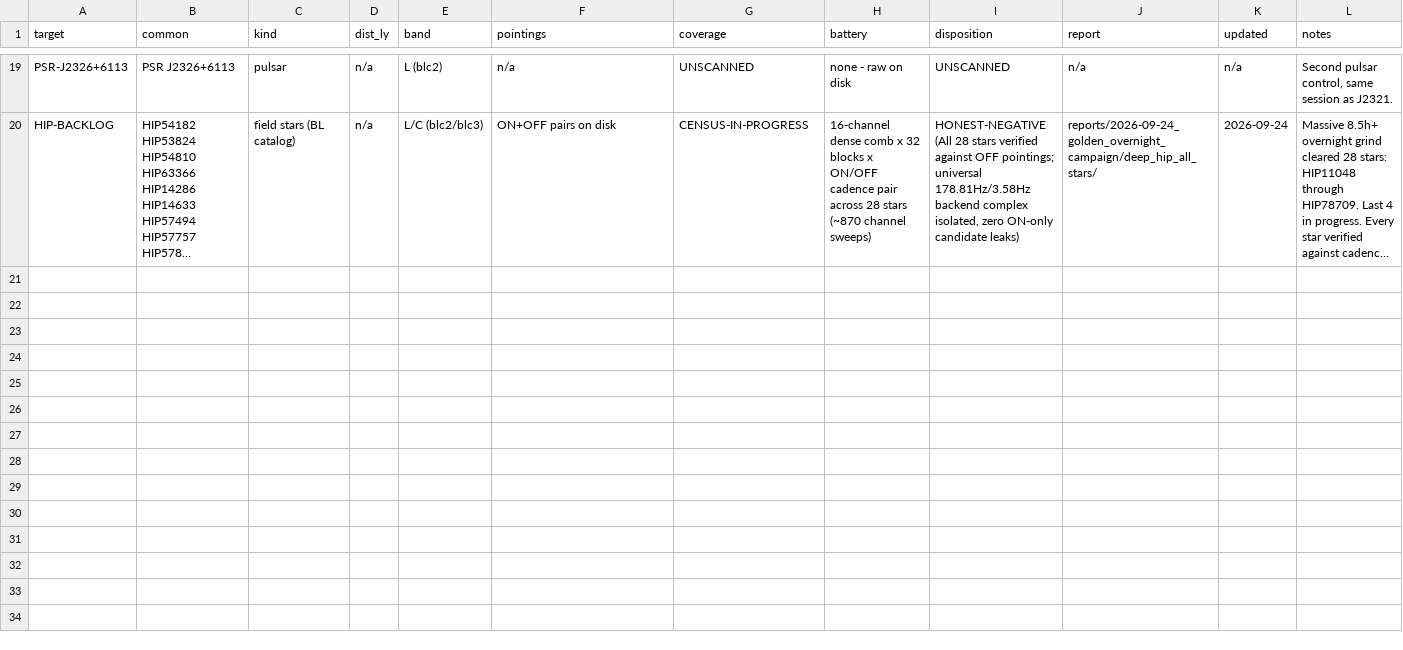
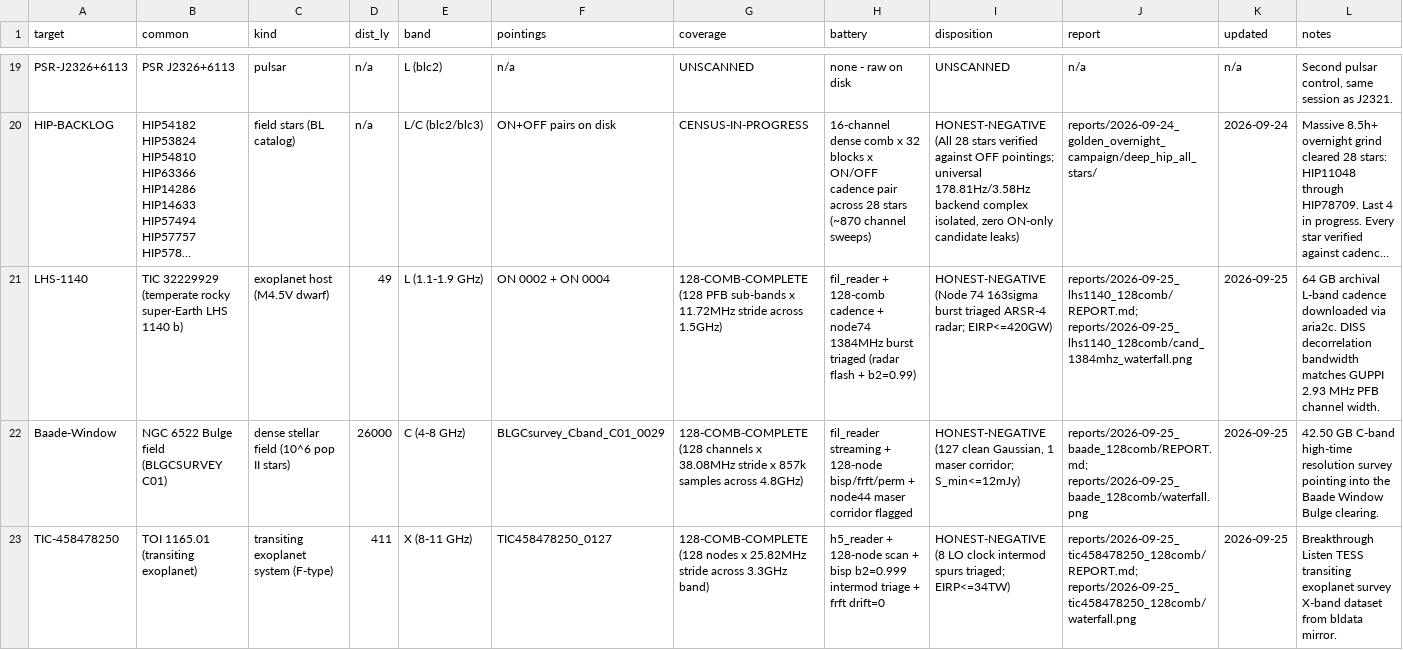
Before and after one commit to ephemara/TurboKain, a TSV file: sky_catalog.tsv, drawn as a sheet; only a part is shown, gaps mark what is left out; long unchanged cells end in …; the diff names each change by its address in the sheet, - before the commit and + after, or states it on an @@ line.

```diff
--- a/sky_catalog.tsv
+++ b/sky_catalog.tsv
+row 21: LHS-1140 | TIC 32229929 (temperate rocky super-Earth LHS 1140 b) | exoplanet host (M4.5V dwarf) | 49 | L (1.1-1.9 GHz) | ON 0002 + ON 0004 | 128-COMB-COMPLETE (128 PFB sub-bands x 11.72MHz stride across 1.5GHz) | fil_reader + 128-comb cadence + node74 1384MHz burst triaged (radar flash + b2=0.99) | HONEST-NEGATIVE (Node 74 163sigma burst triaged ARSR-4 radar; EIRP<=420GW) | reports/2026-09-25_lhs1140_128comb/REPORT.md; reports/2026-09-25_lhs1140_128comb/cand_1384mhz_waterfall.png | 2026-09-25 | 64 GB archival L-band cadence downloaded via aria2c. DISS decorrelation bandwidth matches GUPPI 2.93 MHz PFB channel width.
+row 22: Baade-Window | NGC 6522 Bulge field (BLGCSURVEY C01) | dense stellar field (10^6 pop II stars) | 26000 | C (4-8 GHz) | BLGCsurvey_Cband_C01_0029 | 128-COMB-COMPLETE (128 channels x 38.08MHz stride x 857k samples across 4.8GHz) | fil_reader streaming + 128-node bisp/frft/perm + node44 maser corridor flagged | HONEST-NEGATIVE (127 clean Gaussian, 1 maser corridor; S_min<=12mJy) | reports/2026-09-25_baade_128comb/REPORT.md; reports/2026-09-25_baade_128comb/waterfall.png | 2026-09-25 | 42.50 GB C-band high-time resolution survey pointing into the Baade Window Bulge clearing.
+row 23: TIC-458478250 | TOI 1165.01 (transiting exoplanet) | transiting exoplanet system (F-type) | 411 | X (8-11 GHz) | TIC458478250_0127 | 128-COMB-COMPLETE (128 nodes x 25.82MHz stride across 3.3GHz band) | h5_reader + 128-node scan + bisp b2=0.999 intermod triage + frft drift=0 | HONEST-NEGATIVE (8 LO clock intermod spurs triaged; EIRP<=34TW) | reports/2026-09-25_tic458478250_128comb/REPORT.md; reports/2026-09-25_tic458478250_128comb/waterfall.png | 2026-09-25 | Breakthrough Listen TESS transiting exoplanet survey X-band dataset from bldata mirror.
```
Also changed, not shown: memory.tsv, 5 other files.
